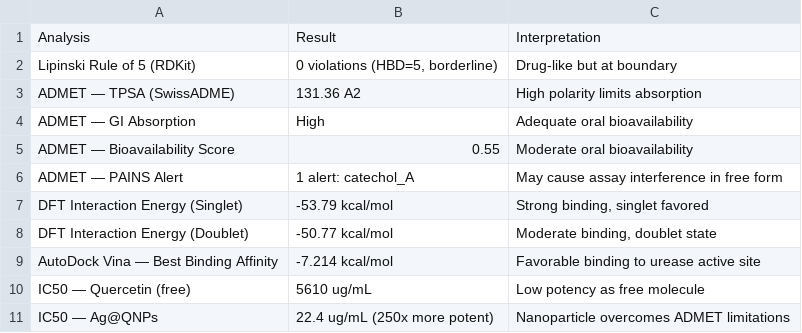
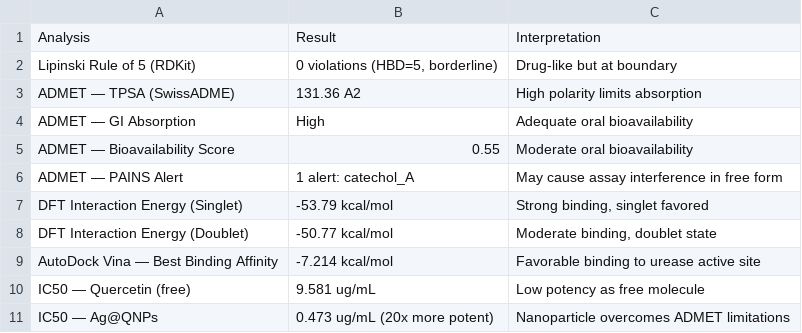
Before and after one commit to shayan-debug/AgQNPs-urease-analysis, a CSV file: data/insilico_summary.csv, drawn as a sheet.

Commit message:
Update insilico_summary.csv

```diff
--- a/data/insilico_summary.csv
+++ b/data/insilico_summary.csv
@@ -9,3 +9,3 @@ DFT Interaction Energy (Doublet),-50.77 kcal/mol,"Moderate binding, doublet stat
 AutoDock Vina — Best Binding Affinity,-7.214 kcal/mol,Favorable binding to urease active site
-IC50 — Quercetin (free),5610 ug/mL,Low potency as free molecule
-IC50 — Ag@QNPs,22.4 ug/mL (250x more potent),Nanoparticle overcomes ADMET limitations
+IC50 — Quercetin (free),9.581 ug/mL,Low potency as free molecule
+IC50 — Ag@QNPs,0.473 ug/mL (20x more potent),Nanoparticle overcomes ADMET limitations
```
